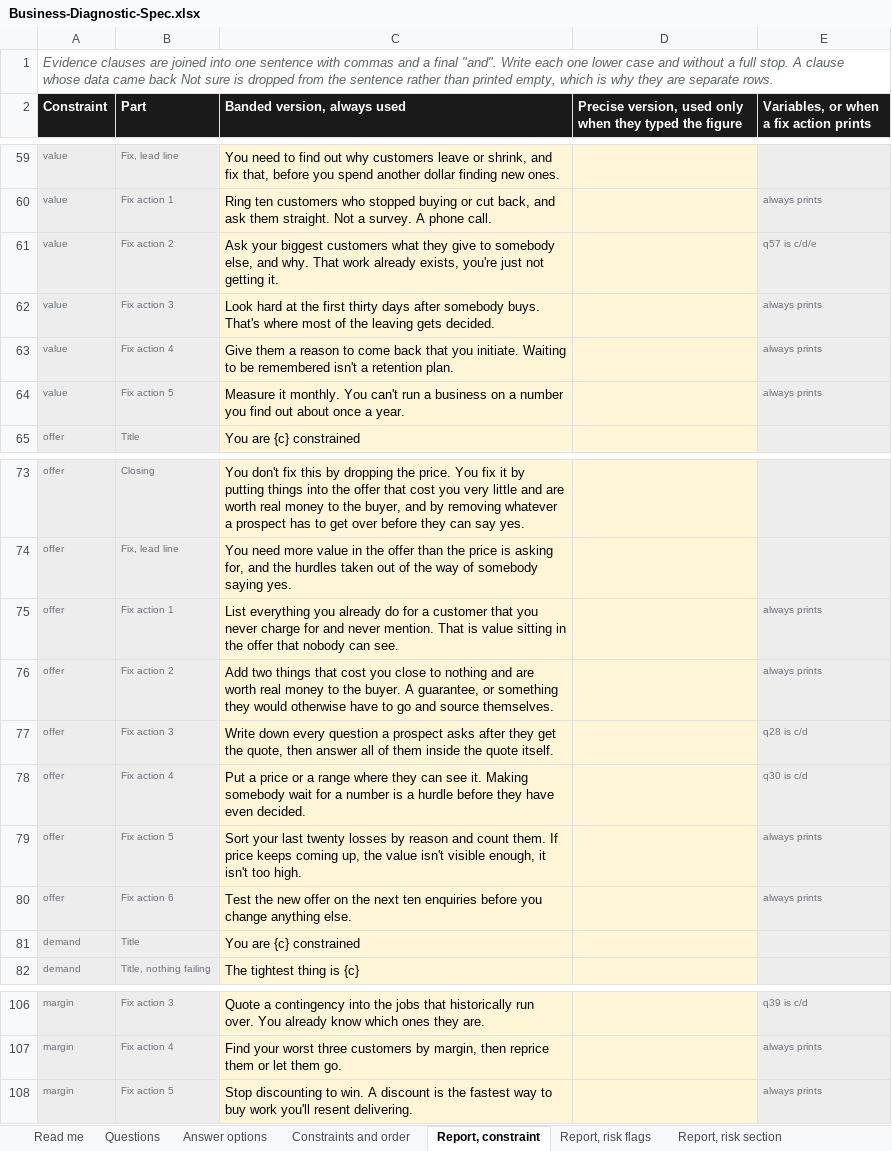
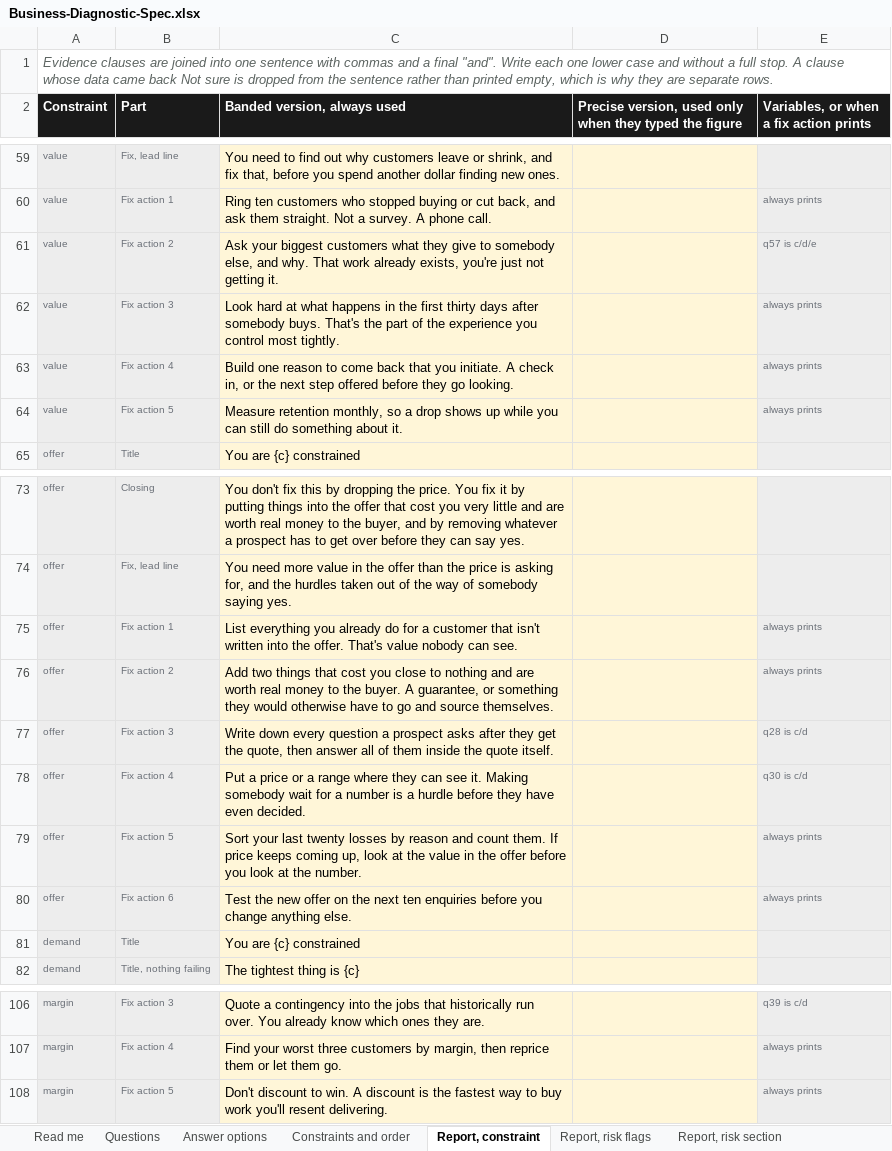
Before and after one commit to ryantayler/Headliner-Group-Website, an Excel workbook: diagnostic/Business-Diagnostic-Spec.xlsx, sheet Report, constraint, drawn as a sheet; only a part is shown, gaps mark what is left out; values as stored, in another font and other column widths than the file's, no borders; the diff covers the shown part only; the diff names each change by its address in the sheet, - before the commit and + after, or states it on an @@ line.

```diff
--- a/diagnostic/Business-Diagnostic-Spec.xlsx (sheet Report, constraint)
+++ b/diagnostic/Business-Diagnostic-Spec.xlsx (sheet Report, constraint)
-C62 (Banded version, always used): …hard at the first thirty days after somebody buys. That's where most of the leaving gets decided.
+C62 (Banded version, always used): …hard at what happens in the first thirty days after somebody buys. That's the part of the experience you control most tightly.
-C63 (Banded version, always used): Give them a reason to come back that you initiate. Waiting to be remembered isn't a retention plan.
+C63 (Banded version, always used): Build one reason to come back that you initiate. A check in, or the next step offered before they go looking.
-C64 (Banded version, always used): Measure it monthly. You can't run a business on a number you find out about once a year.
+C64 (Banded version, always used): Measure retention monthly, so a drop shows up while you can still do something about it.
-C75 (Banded version, always used): …customer that you never charge for and never mention. That is value sitting in the offer that nobody can…
+C75 (Banded version, always used): …customer that isn't written into the offer. That's value nobody can…
-C79 (Banded version, always used): …coming up, the value isn't visible enough, it isn't too high.
+C79 (Banded version, always used): …coming up, look at the value in the offer before you look at the number.
-C108 (Banded version, always used): Stop discounting to win.…
+C108 (Banded version, always used): Don't discount to win.…
```
Also changed, not shown: 12 edited cells elsewhere in this sheet, sheet Report, risk flags, 8 other files.
